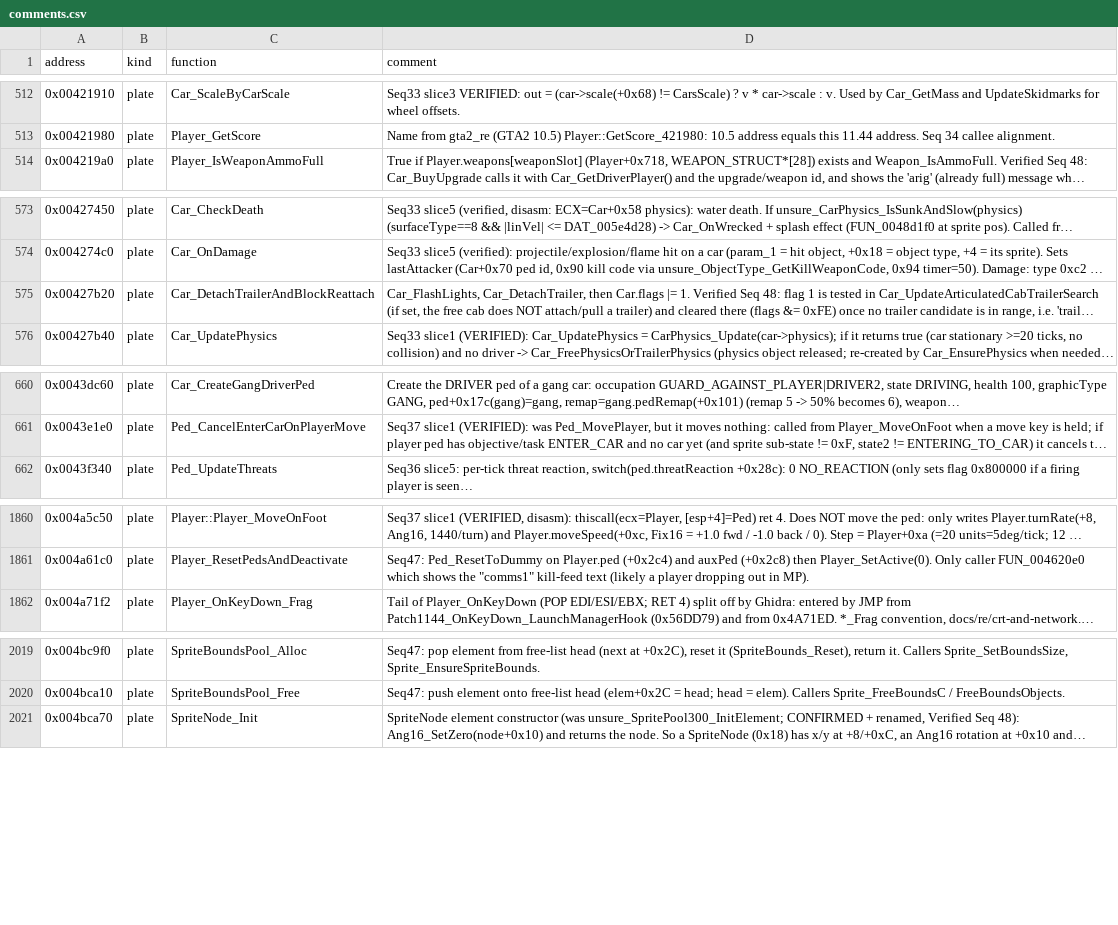
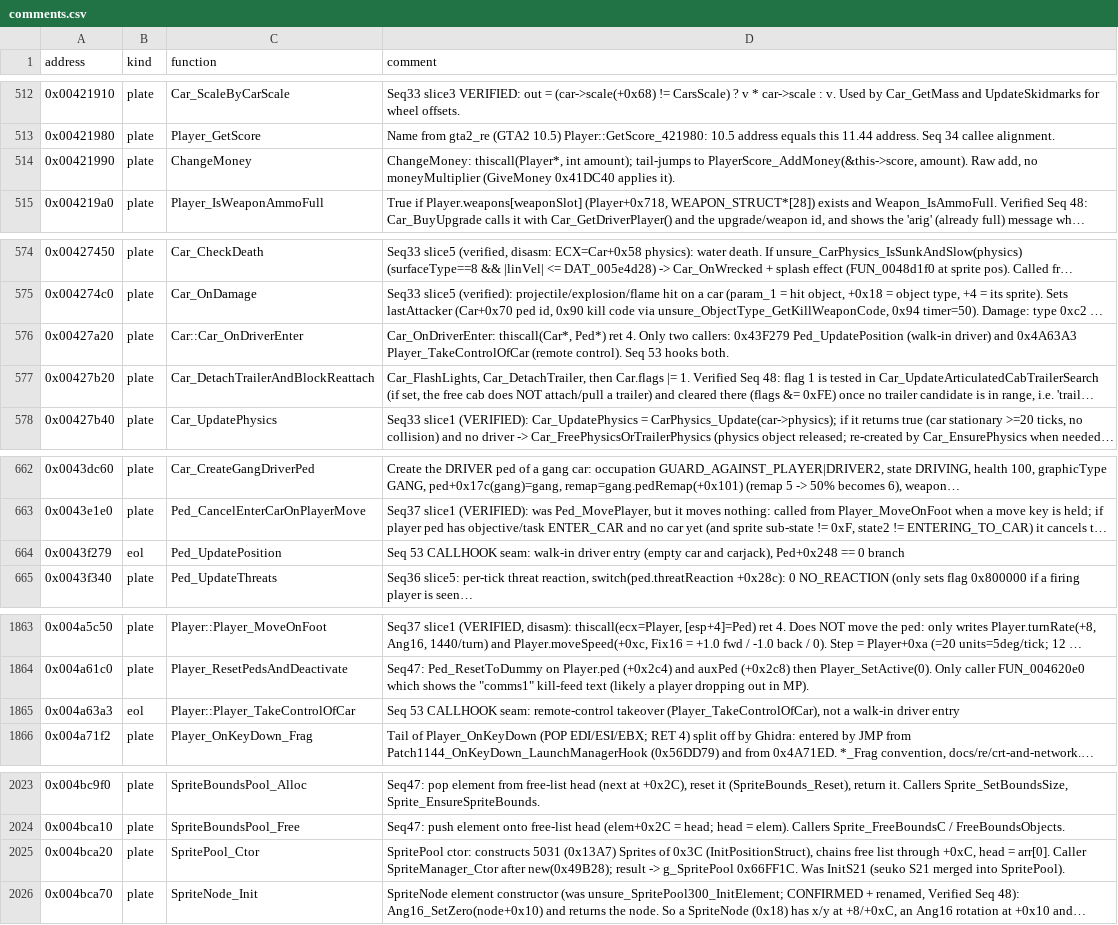
Before and after one commit to h0x91b/gta2-asm, a CSV file: re/comments.csv, drawn as a sheet; only a part is shown, gaps mark what is left out; long unchanged cells end in …; the diff covers the shown part only; the diff names each change by its address in the sheet, - before the commit and + after, or states it on an @@ line.

Commit message:
Merge seuko leftover S-structs into live types; rename ObjectSpawner/TextureCache functions

```diff
--- a/re/comments.csv
+++ b/re/comments.csv
+row 514: 0x00421990 | plate | ChangeMoney | ChangeMoney: thiscall(Player*, int amount); tail-jumps to PlayerScore_AddMoney(&this->score, amount). Raw add, no moneyMultiplier (GiveMoney 0x41DC40 applies it).
+row 576: 0x00427a20 | plate | Car::Car_OnDriverEnter | Car_OnDriverEnter: thiscall(Car*, Ped*) ret 4. Only two callers: 0x43F279 Ped_UpdatePosition (walk-in driver) and 0x4A63A3 Player_TakeControlOfCar (remote control). Seq 53 hooks both.
+row 664: 0x0043f279 | eol | Ped_UpdatePosition | Seq 53 CALLHOOK seam: walk-in driver entry (empty car and carjack), Ped+0x248 == 0 branch
+row 1865: 0x004a63a3 | eol | Player::Player_TakeControlOfCar | Seq 53 CALLHOOK seam: remote-control takeover (Player_TakeControlOfCar), not a walk-in driver entry
+row 2025: 0x004bca20 | plate | SpritePool_Ctor | SpritePool ctor: constructs 5031 (0x13A7) Sprites of 0x3C (InitPositionStruct), chains free list through +0xC, head = arr[0]. Caller SpriteManager_Ctor after new(0x49B28); result -> g_SpritePool 0x66FF1C. Was InitS21 (seuko S21 merged into SpritePool).
```
Also changed, not shown: 2 added rows and 4 edited cells elsewhere in this file, re/functions.csv, re/globals.csv, 12 other files.
